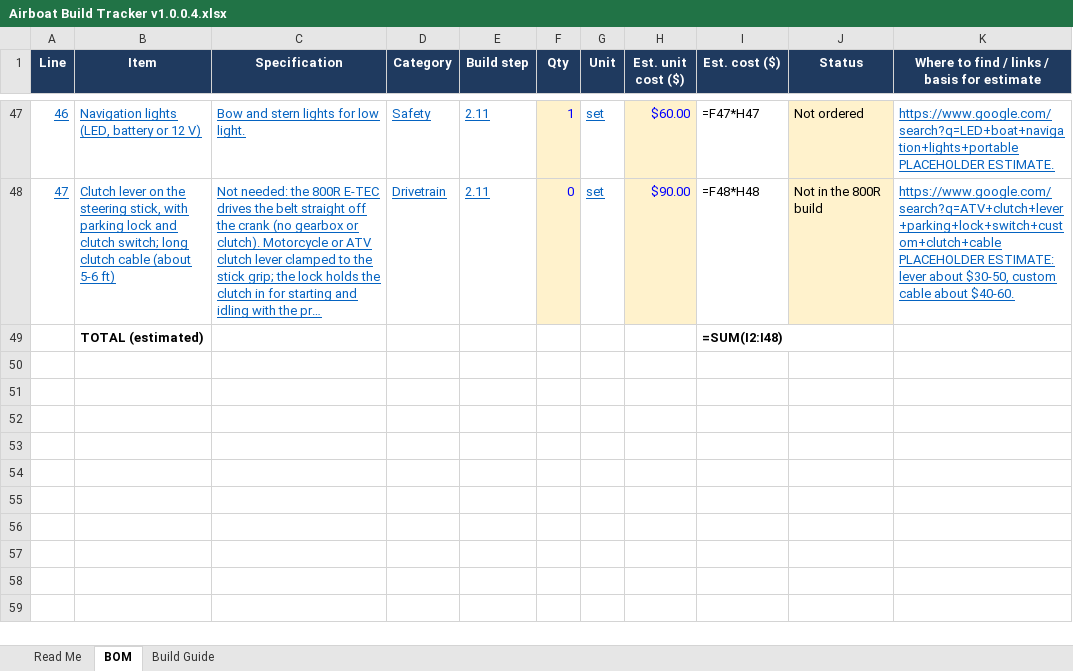
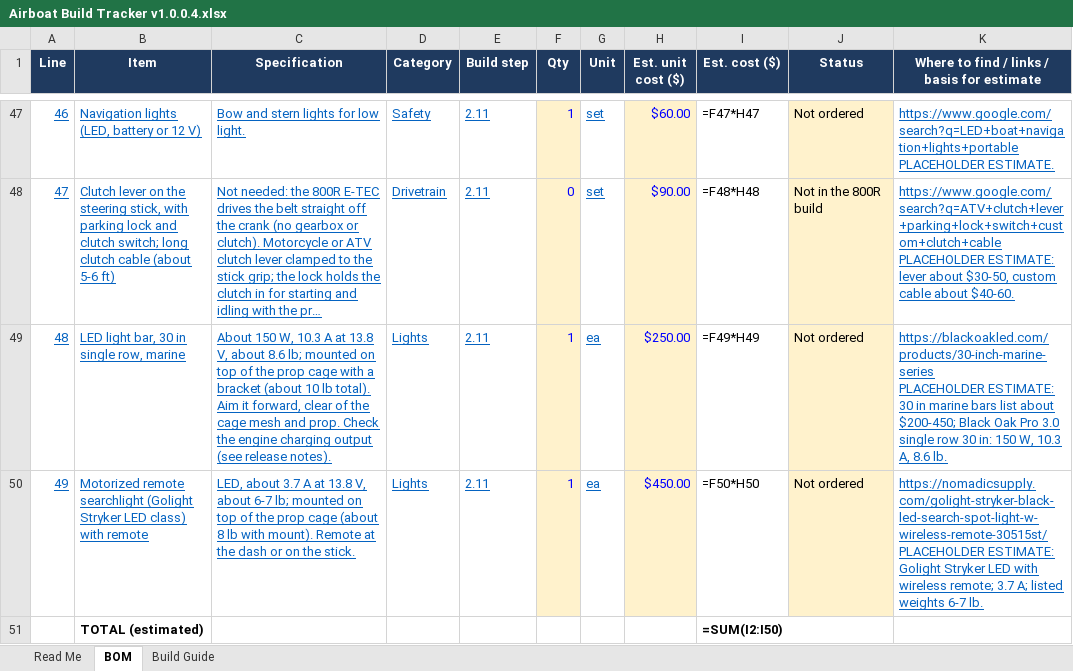
Before and after one commit to acappon/DIY-MiniAirboat, an Excel workbook: rev8_JonAirBoat/Airboat Build Tracker v1.0.0.4.xlsx, sheet BOM, drawn as a sheet; only a part is shown, gaps mark what is left out; long unchanged cells end in …; values as stored, in another font and other column widths than the file's, no borders; formulas without a stored value are shown as written; addresses are those after the commit; ↵ is a line break in a cell; the diff names each change by its address in the sheet, - before the commit and + after, or states it on an @@ line.

```diff
--- a/rev8_JonAirBoat/Airboat Build Tracker v1.0.0.4.xlsx (sheet BOM)
+++ b/rev8_JonAirBoat/Airboat Build Tracker v1.0.0.4.xlsx (sheet BOM)
+row 49: 48 | LED light bar, 30 in single row, marine | About 150 W, 10.3 A at 13.8 V, about 8.6 lb; mounted on top of the prop cage with a bracket (about 10 lb total). Aim it forward, clear of the cage mesh and prop. Check the engine charging output (see release notes). | Lights | 2.11 | 1 | ea | $250.00 | =F49*H49 | Not ordered | https://blackoakled.com/products/30-inch-marine-series ↵ PLACEHOLDER ESTIMATE: 30 in marine bars list about $200-450; Black Oak Pro 3.0 single row 30 in: 150 W, 10.3 A, 8.6 lb.
+row 50: 49 | Motorized remote searchlight (Golight Stryker LED class) with remote | LED, about 3.7 A at 13.8 V, about 6-7 lb; mounted on top of the prop cage (about 8 lb with mount). Remote at the dash or on the stick. | Lights | 2.11 | 1 | ea | $450.00 | =F50*H50 | Not ordered | https://nomadicsupply.com/golight-stryker-black-led-search-spot-light-w-wireless-remote-30515st/ ↵ PLACEHOLDER ESTIMATE: Golight Stryker LED with wireless remote; 3.7 A; listed weights 6-7 lb.
-I51 (Est. cost ($)): =SUM(I2:I48)
+I51 (Est. cost ($)): =SUM(I2:I50)
```
Also changed, not shown: 3 other files.
